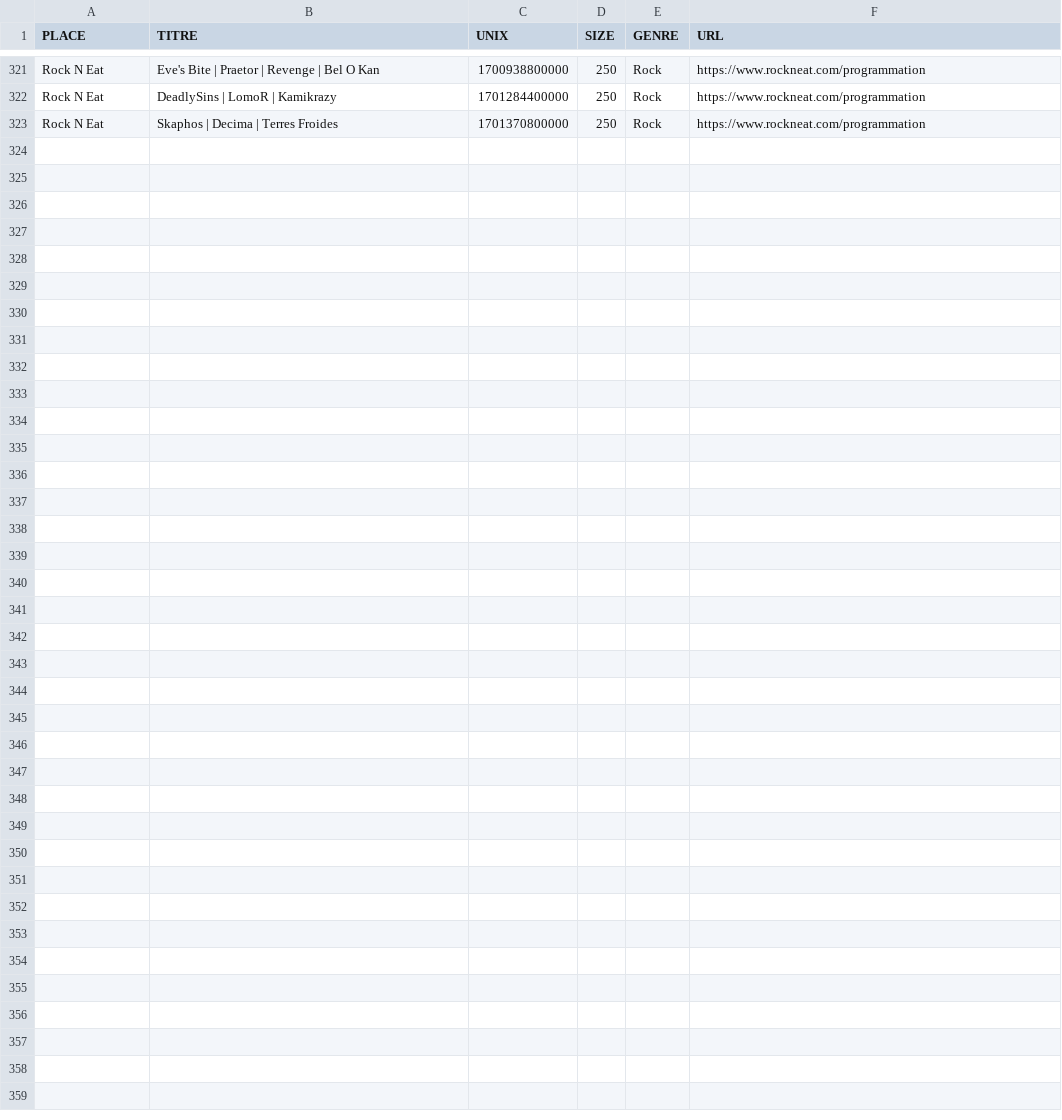
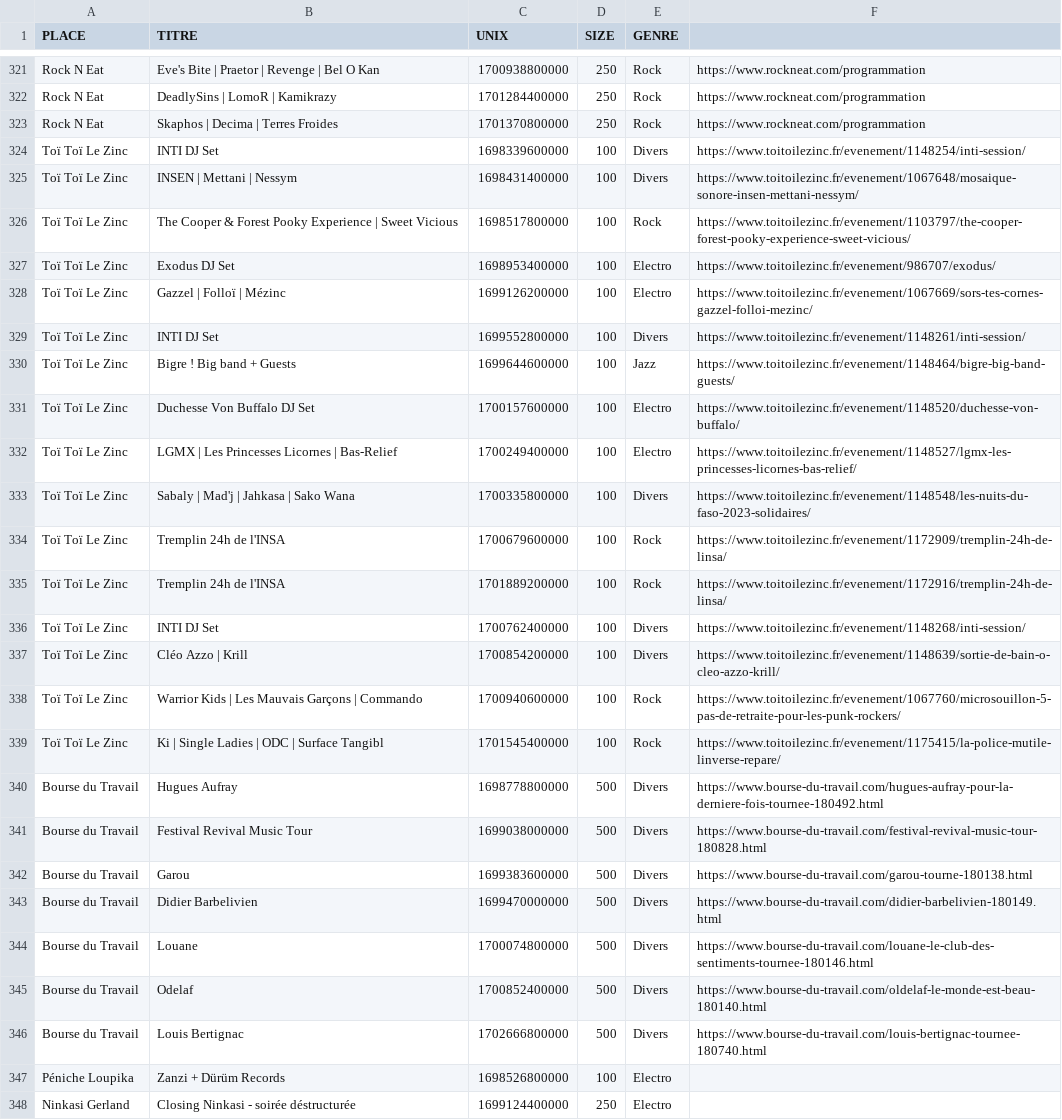
Before and after one commit to agrignard/WhatsNext, a CSV file: www/lyon_event.csv, drawn as a sheet; only a part is shown, gaps mark what is left out; the diff covers the shown part only.

Commit message:
add geolocation, udpate event

```diff
--- a/www/lyon_event.csv
+++ b/www/lyon_event.csv
@@ -1 +1 @@
-PLACE,TITRE,UNIX,SIZE,GENRE,URL
+PLACE,TITRE,UNIX,SIZE,GENRE,
@@ -323 +323,26 @@ Rock N Eat,DeadlySins | LomoR | Kamikrazy,1701284400000,250,Rock,https://www.roc
 Rock N Eat,Skaphos | Decima | Terres Froides,1701370800000,250,Rock,https://www.rockneat.com/programmation
+Toï Toï Le Zinc,INTI DJ Set,1698339600000,100,Divers,https://www.toitoilezinc.fr/evenement/1148254/inti-session/
+Toï Toï Le Zinc,INSEN | Mettani | Nessym,1698431400000,100,Divers,https://www.toitoilezinc.fr/evenement/1067648/mosaique-sonore-insen-mettani-nessym/
+Toï Toï Le Zinc,The Cooper & Forest Pooky Experience | Sweet Vicious,1698517800000,100,Rock,https://www.toitoilezinc.fr/evenement/1103797/the-cooper-forest-pooky-experience-sweet-vicious/
+Toï Toï Le Zinc,Exodus DJ Set,1698953400000,100,Electro,https://www.toitoilezinc.fr/evenement/986707/exodus/
+Toï Toï Le Zinc,Gazzel | Folloï | Mézinc,1699126200000,100,Electro,https://www.toitoilezinc.fr/evenement/1067669/sors-tes-cornes-gazzel-folloi-mezinc/
+Toï Toï Le Zinc,INTI DJ Set,1699552800000,100,Divers,https://www.toitoilezinc.fr/evenement/1148261/inti-session/
+Toï Toï Le Zinc,Bigre ! Big band + Guests,1699644600000,100,Jazz,https://www.toitoilezinc.fr/evenement/1148464/bigre-big-band-guests/
+Toï Toï Le Zinc,Duchesse Von Buffalo DJ Set,1700157600000,100,Electro,https://www.toitoilezinc.fr/evenement/1148520/duchesse-von-buffalo/
+Toï Toï Le Zinc,LGMX | Les Princesses Licornes | Bas-Relief,1700249400000,100,Electro,https://www.toitoilezinc.fr/evenement/1148527/lgmx-les-princesses-licornes-bas-relief/
+Toï Toï Le Zinc,Sabaly | Mad'j | Jahkasa | Sako Wana,1700335800000,100,Divers,https://www.toitoilezinc.fr/evenement/1148548/les-nuits-du-faso-2023-solidaires/
+Toï Toï Le Zinc,Tremplin 24h de l'INSA,1700679600000,100,Rock,https://www.toitoilezinc.fr/evenement/1172909/tremplin-24h-de-linsa/
+Toï Toï Le Zinc,Tremplin 24h de l'INSA,1701889200000,100,Rock,https://www.toitoilezinc.fr/evenement/1172916/tremplin-24h-de-linsa/
+Toï Toï Le Zinc,INTI DJ Set,1700762400000,100,Divers,https://www.toitoilezinc.fr/evenement/1148268/inti-session/
+Toï Toï Le Zinc,Cléo Azzo | Krill,1700854200000,100,Divers,https://www.toitoilezinc.fr/evenement/1148639/sortie-de-bain-o-cleo-azzo-krill/
+Toï Toï Le Zinc,Warrior Kids | Les Mauvais Garçons | Commando,1700940600000,100,Rock,https://www.toitoilezinc.fr/evenement/1067760/microsouillon-5-pas-de-retraite-pour-les-punk-rockers/
+Toï Toï Le Zinc,Ki | Single Ladies | ODC | Surface Tangibl,1701545400000,100,Rock,https://www.toitoilezinc.fr/evenement/1175415/la-police-mutile-linverse-repare/
+Bourse du Travail,Hugues Aufray,1698778800000,500,Divers,https://www.bourse-du-travail.com/hugues-aufray-pour-la-derniere-fois-tournee-180492.html
+Bourse du Travail,Festival Revival Music Tour,1699038000000,500,Divers,https://www.bourse-du-travail.com/festival-revival-music-tour-180828.html
+Bourse du Travail,Garou,1699383600000,500,Divers,https://www.bourse-du-travail.com/garou-tourne-180138.html
+Bourse du Travail,Didier Barbelivien,1699470000000,500,Divers,https://www.bourse-du-travail.com/didier-barbelivien-180149.html
+Bourse du Travail,Louane,1700074800000,500,Divers,https://www.bourse-du-travail.com/louane-le-club-des-sentiments-tournee-180146.html
+Bourse du Travail,Odelaf,1700852400000,500,Divers,https://www.bourse-du-travail.com/oldelaf-le-monde-est-beau-180140.html
+Bourse du Travail,Louis Bertignac,1702666800000,500,Divers,https://www.bourse-du-travail.com/louis-bertignac-tournee-180740.html
+Péniche Loupika,Zanzi + Dürüm Records,1698526800000,100,Electro,
+Ninkasi Gerland,Closing Ninkasi - soirée déstructurée,1699124400000,250,Electro,
```
Also changed, not shown: 7 edited cells elsewhere in this file, 2 other files.
